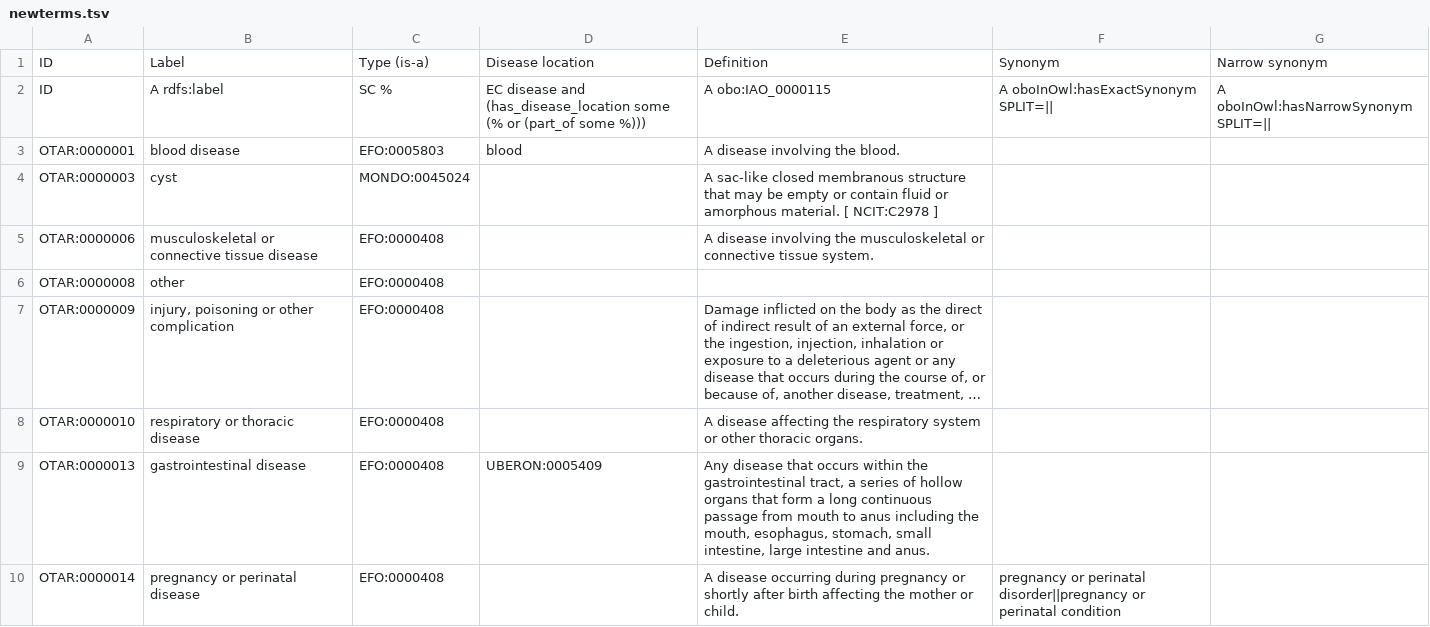
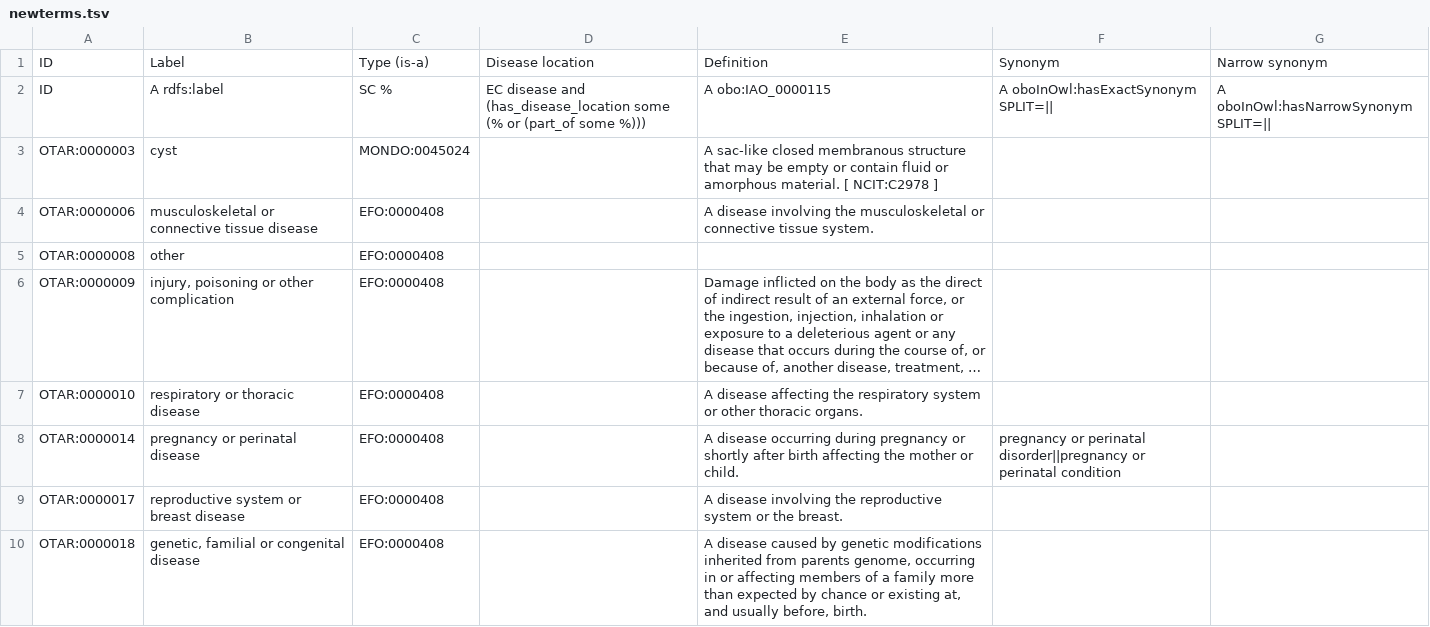
Before and after one commit to EBISPOT/otar_profiler, a TSV file: templates/newterms.tsv, drawn as a sheet; only a part is shown; the shorter side is filled out with more unchanged rows; long unchanged cells end in …; the diff names each change by its address in the sheet, - before the commit and + after, or states it on an @@ line.

Commit message:
Updated templates and queries to reflect new terms

```diff
--- a/templates/newterms.tsv
+++ b/templates/newterms.tsv
-row 3: OTAR:0000001 | blood disease | EFO:0005803 | blood | A disease involving the blood.
-row 9: OTAR:0000013 | gastrointestinal disease | EFO:0000408 | UBERON:0005409 | Any disease that occurs within the gastrointestinal tract, a series of hollow organs that form a long continuous passage from mouth to anus including the mouth, esophagus, stomach, small intestine, large intestine and anus.
```
Also changed, not shown: templates/subclasses.tsv, 3 other files.
